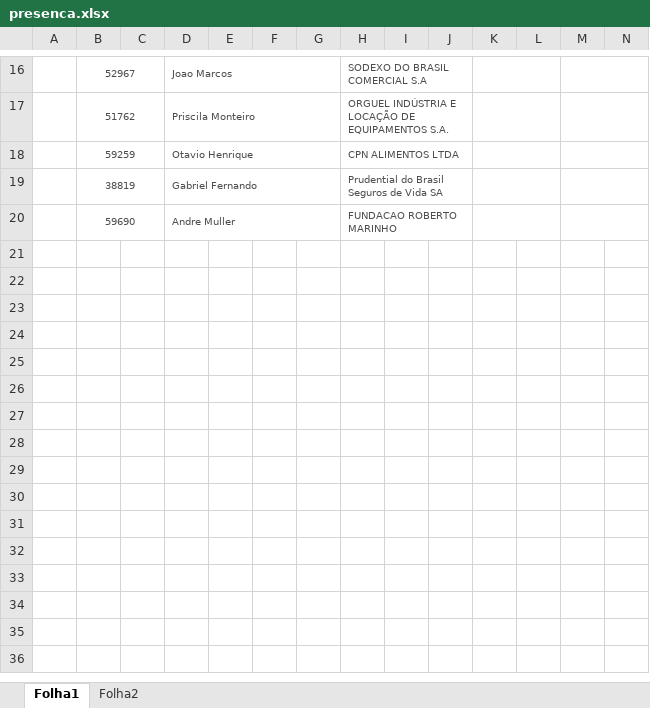
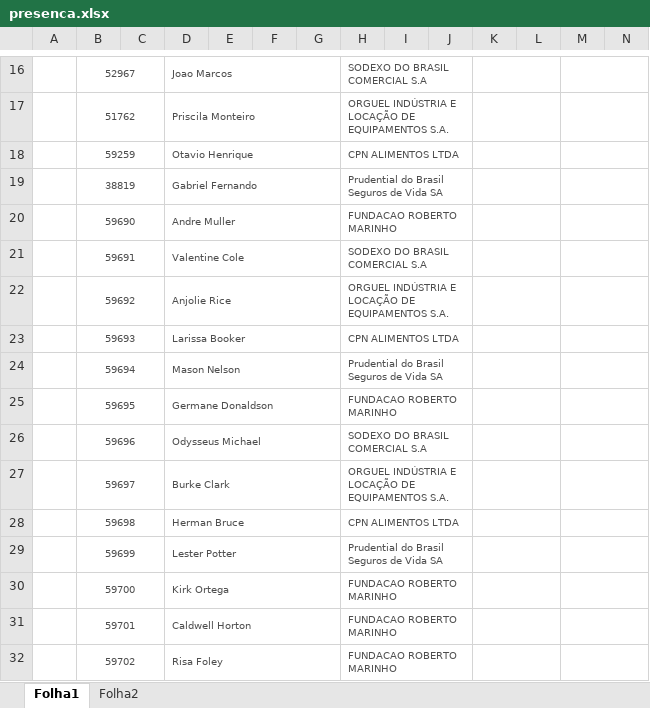
Before and after one commit to Joaomgsa/coletivoAprendiz, an Excel workbook: presenca.xlsx, sheet Folha1, drawn as a sheet; only a part is shown, gaps mark what is left out; values as stored, in another font and other column widths than the file's, no borders; charts and pictures not drawn; rows hold the shown columns only; the diff names each change by its address in the sheet, - before the commit and + after, or states it on an @@ line.

```diff
--- a/presenca.xlsx (sheet Folha1)
+++ b/presenca.xlsx (sheet Folha1)
+row 21:  | 59691 |  | Valentine Cole |  |  |  | SODEXO DO BRASIL COMERCIAL S.A
+row 22:  | 59692 |  | Anjolie Rice |  |  |  | ORGUEL INDÚSTRIA E LOCAÇÃO DE EQUIPAMENTOS S.A.
+row 23:  | 59693 |  | Larissa Booker |  |  |  | CPN ALIMENTOS LTDA
+row 24:  | 59694 |  | Mason Nelson |  |  |  | Prudential do Brasil Seguros de Vida SA
+row 25:  | 59695 |  | Germane Donaldson |  |  |  | FUNDACAO ROBERTO MARINHO
+row 26:  | 59696 |  | Odysseus Michael |  |  |  | SODEXO DO BRASIL COMERCIAL S.A
+row 27:  | 59697 |  | Burke Clark |  |  |  | ORGUEL INDÚSTRIA E LOCAÇÃO DE EQUIPAMENTOS S.A.
+row 28:  | 59698 |  | Herman Bruce |  |  |  | CPN ALIMENTOS LTDA
+row 29:  | 59699 |  | Lester Potter |  |  |  | Prudential do Brasil Seguros de Vida SA
+row 30:  | 59700 |  | Kirk Ortega |  |  |  | FUNDACAO ROBERTO MARINHO
+row 31:  | 59701 |  | Caldwell Horton |  |  |  | FUNDACAO ROBERTO MARINHO
+row 32:  | 59702 |  | Risa Foley |  |  |  | FUNDACAO ROBERTO MARINHO
```
Also changed, not shown: 1 other file.
